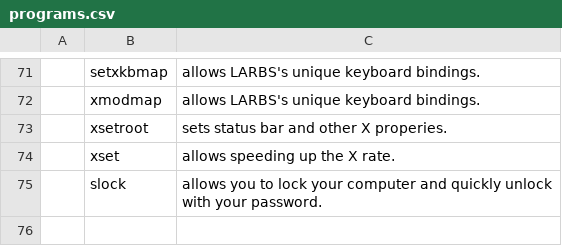
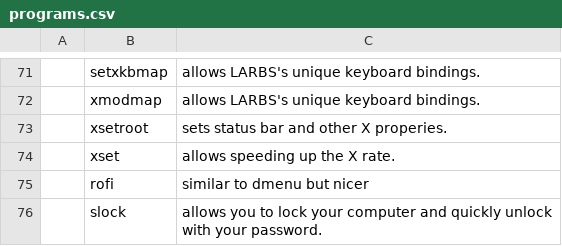
Before and after one commit to maltalef101/minux, a CSV file: programs.csv, drawn as a sheet; only a part is shown, gaps mark what is left out; the diff names each change by its address in the sheet, - before the commit and + after, or states it on an @@ line.

```diff
--- a/programs.csv
+++ b/programs.csv
+row 75:  | rofi | similar to dmenu but nicer
```
Also changed, not shown: 1 other file.
